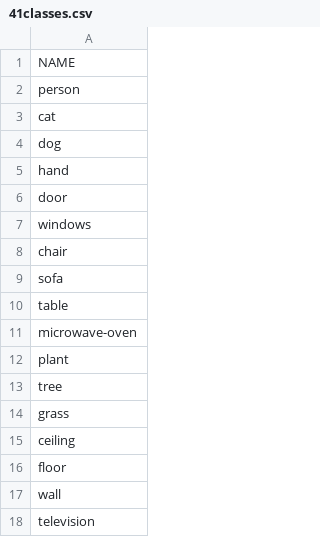
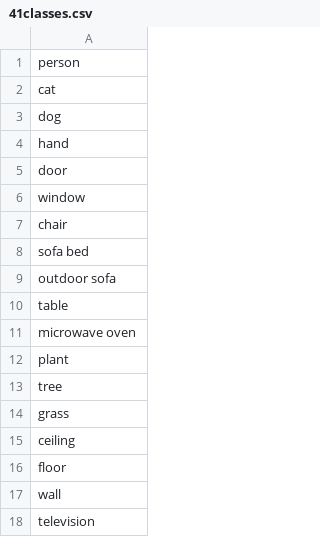
Before and after one commit to e-lab/crawl-dataset, a CSV file: 9murls/41classes.csv, drawn as a sheet; only a part is shown; the diff covers the shown part only.

Commit message:
matching with 9murl names

```diff
--- a/9murls/41classes.csv
+++ b/9murls/41classes.csv
@@ -1,2 +1 @@
-NAME
 person
@@ -6,7 +5,8 @@ hand
 door
-windows
+window
 chair
-sofa
+sofa bed
+outdoor sofa
 table
-microwave-oven
+microwave oven
 plant
```
Also changed, not shown: 1 removed row and 11 edited cells elsewhere in this file.
